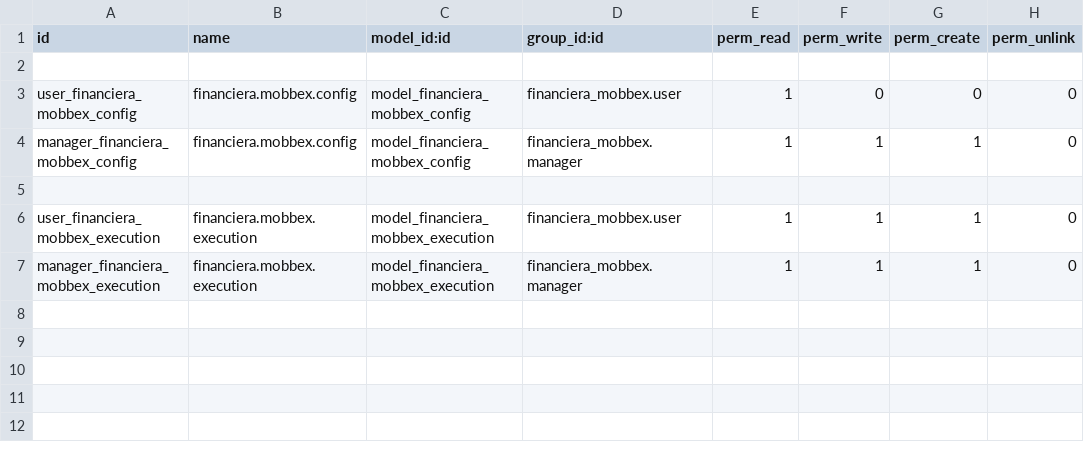
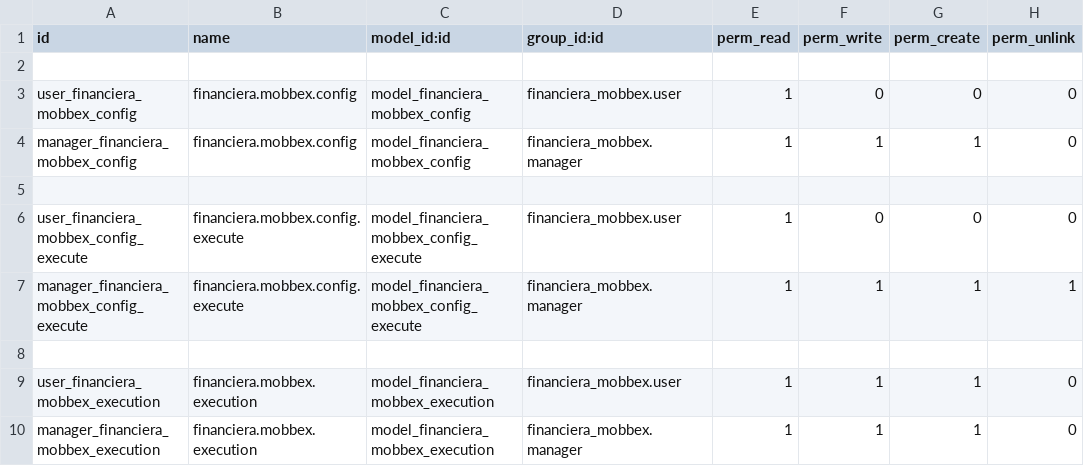
Before and after one commit to levislibra/financiera_mobbex, a CSV file: security/ir.model.access.csv, drawn as a sheet; the diff names each change by its address in the sheet, - before the commit and + after, or states it on an @@ line.

```diff
--- a/security/ir.model.access.csv
+++ b/security/ir.model.access.csv
+row 6: user_financiera_mobbex_config_execute | financiera.mobbex.config.execute | model_financiera_mobbex_config_execute | financiera_mobbex.user | 1 | 0 | 0 | 0
+row 7: manager_financiera_mobbex_config_execute | financiera.mobbex.config.execute | model_financiera_mobbex_config_execute | financiera_mobbex.manager | 1 | 1 | 1 | 1
+row 8: (empty)
```
Also changed, not shown: 6 other files.
